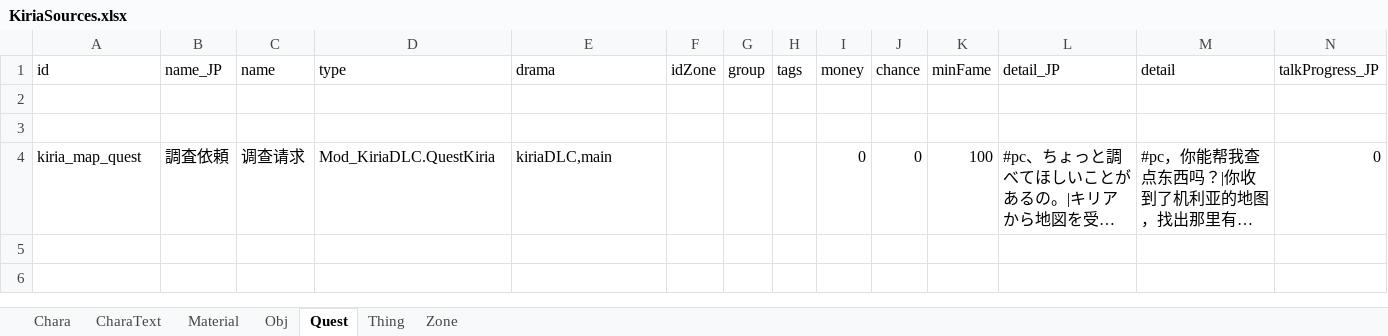
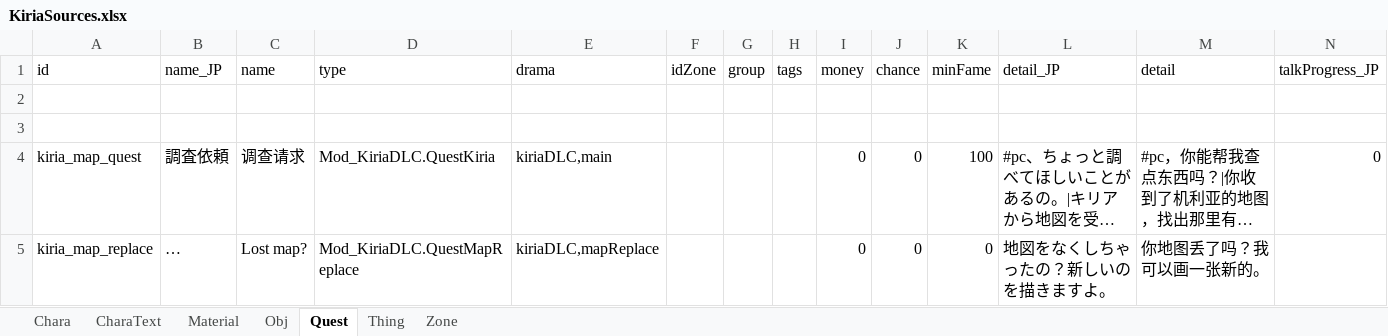
Before and after one commit to RyozuK/KiriaDLC, an Excel workbook: resources/LangMod/CN/KiriaSources.xlsx, sheet Quest, drawn as a sheet; only a part is shown; long unchanged cells end in …; values as stored, in another font and other column widths than the file's, no borders; rows hold the shown columns only; the diff names each change by its address in the sheet, - before the commit and + after, or states it on an @@ line.

```diff
--- a/resources/LangMod/CN/KiriaSources.xlsx (sheet Quest)
+++ b/resources/LangMod/CN/KiriaSources.xlsx (sheet Quest)
+row 5: kiria_map_replace | … | Lost map? | Mod_KiriaDLC.QuestMapReplace | kiriaDLC,mapReplace |  |  |  | 0 | 0 | 0 | 地図をなくしちゃったの？新しいのを描きますよ。 | 你地图丢了吗？我可以画一张新的。
```
Also changed, not shown: sheet Obj, resources/LangMod/EN/KiriaSources.xlsx, resources/LangMod/JP/KiriaSources.xlsx, 4 other files.
